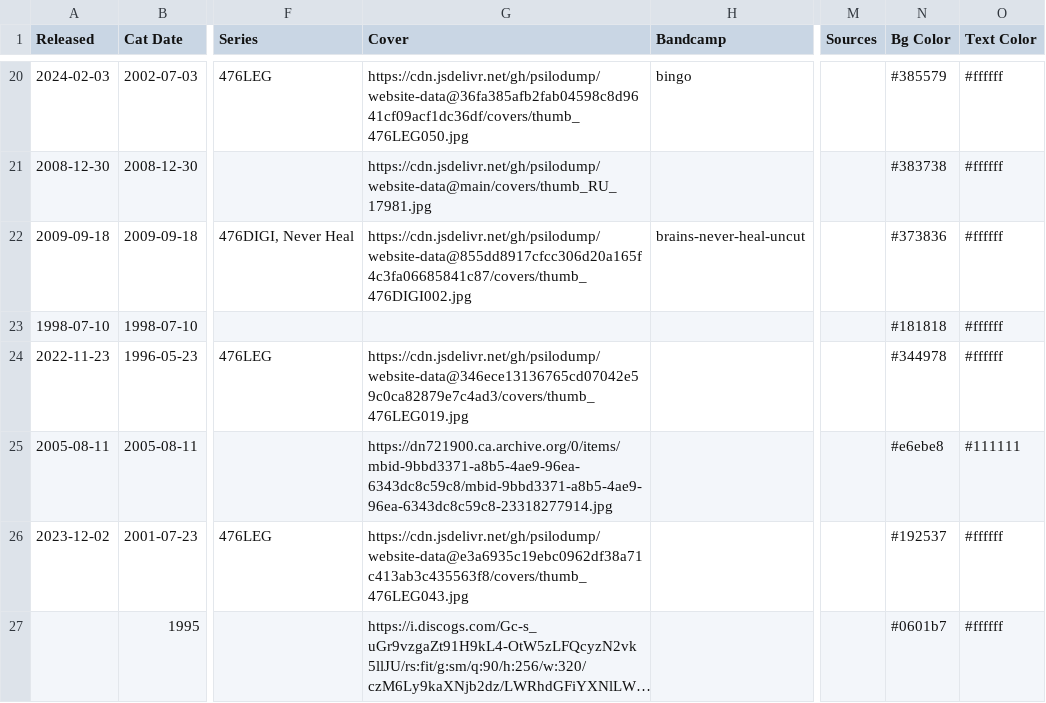
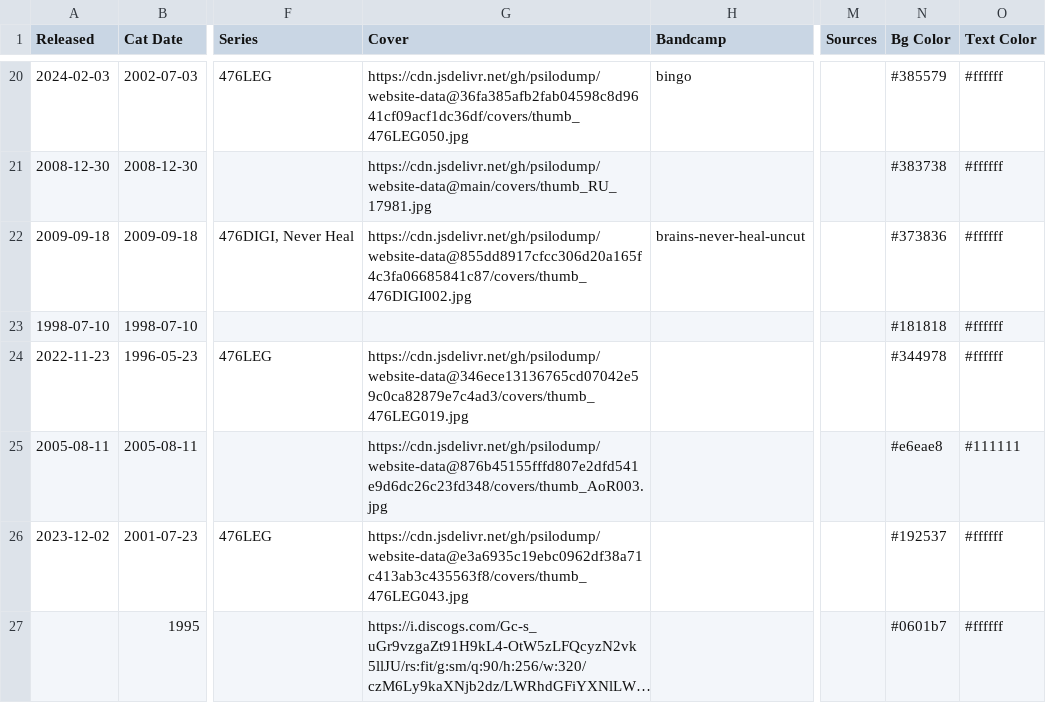
Before and after one commit to psilodump/website-data, a CSV file: releases.csv, drawn as a sheet; only a part is shown, gaps mark what is left out; long unchanged cells end in …; the diff names each change by its address in the sheet, - before the commit and + after, or states it on an @@ line.

Commit message:
Sync catalogue CSVs from NAS admin

```diff
--- a/releases.csv
+++ b/releases.csv
-G25 (Cover): https://dn721900.ca.archive.org/0/items/mbid-9bbd3371-a8b5-4ae9-96ea-6343dc8c59c8/mbid-9bbd3371-a8b5-4ae9-96ea-6343dc8c59c8-23318277914.jpg
+G25 (Cover): https://cdn.jsdelivr.net/gh/psilodump/website-data@876b45155fffd807e2dfd541e9d6dc26c23fd348/covers/thumb_AoR003.jpg
-N25 (Bg Color): #e6ebe8
+N25 (Bg Color): #e6eae8
```
